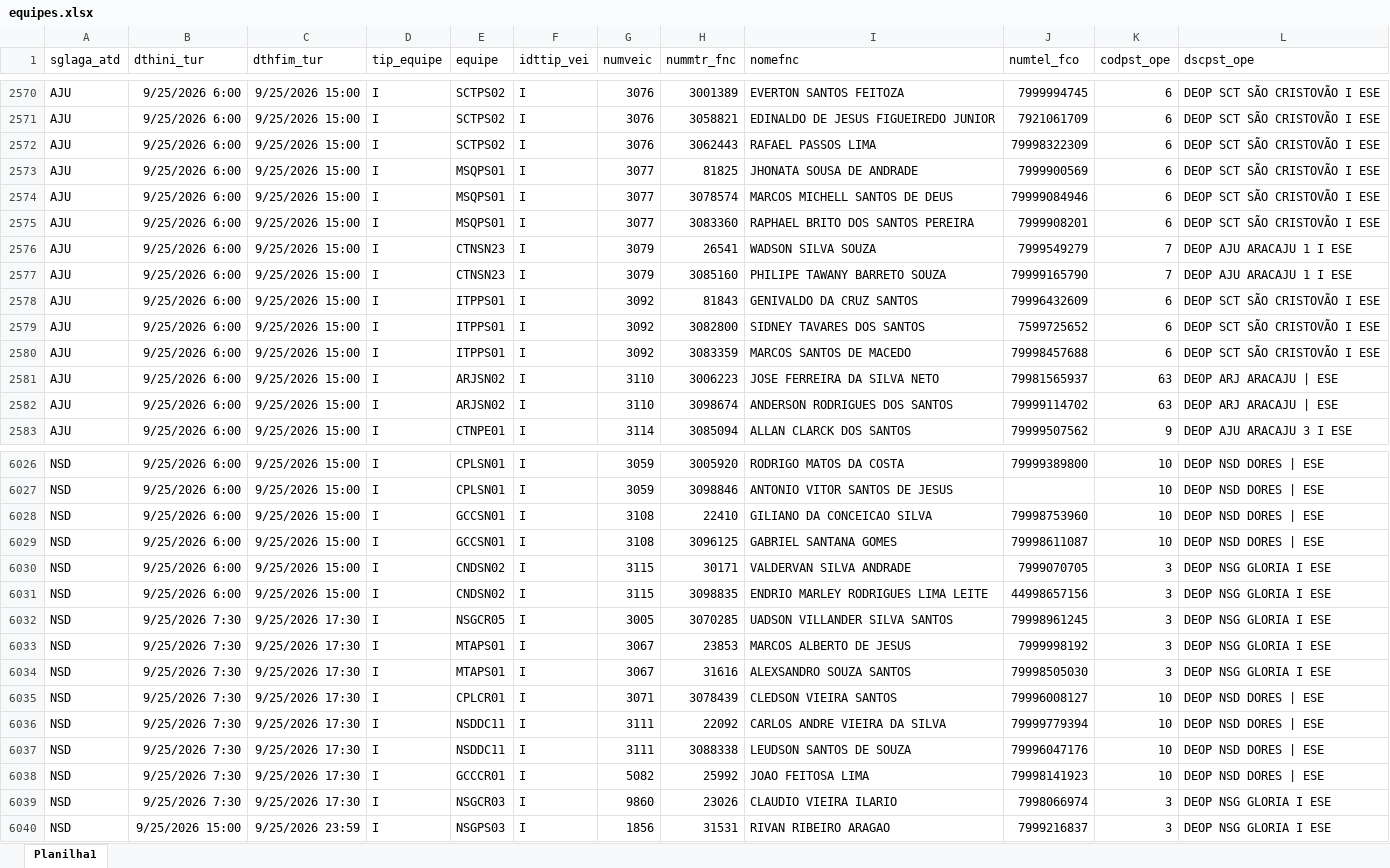
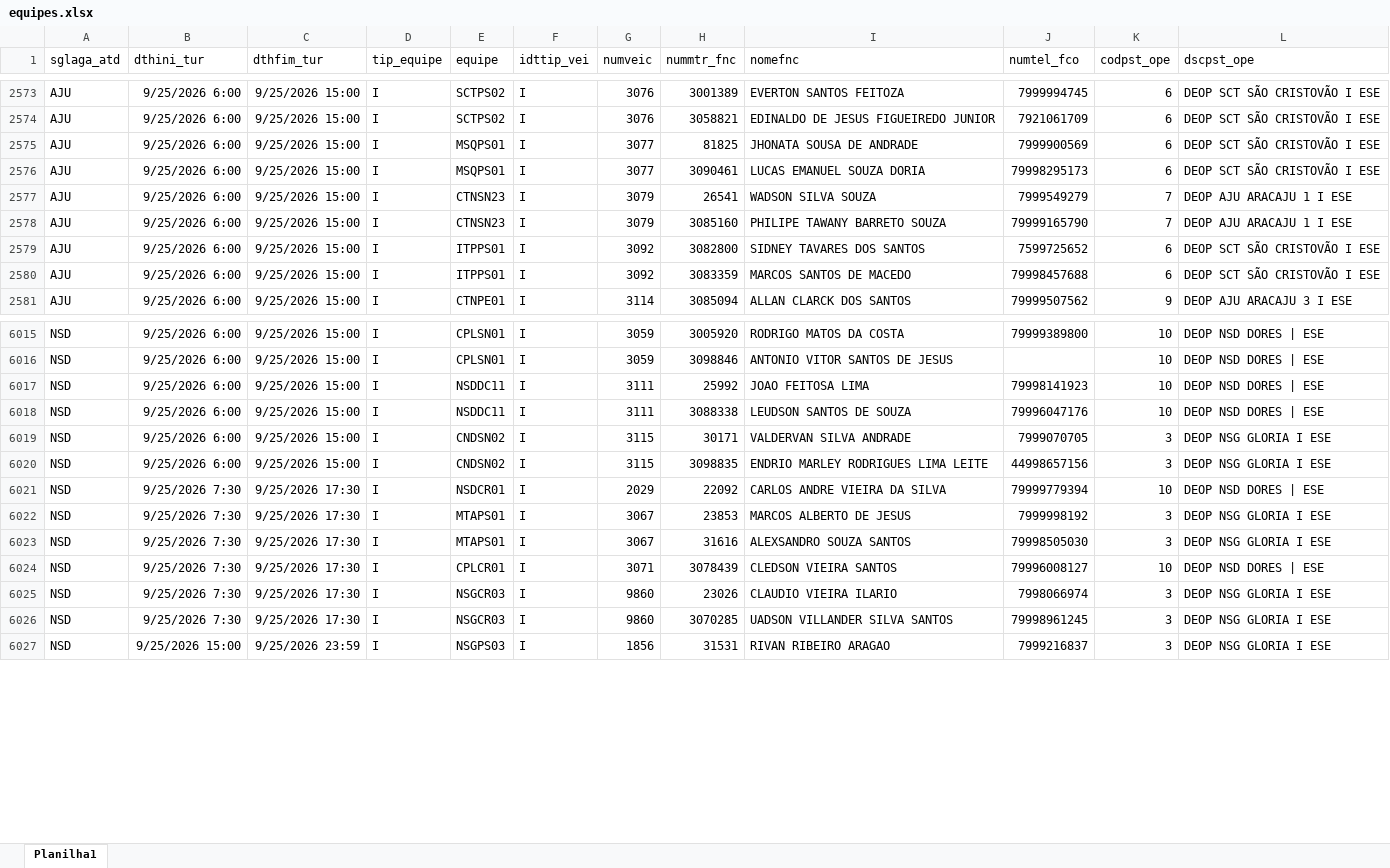
Before and after one commit to AndreFelix-ia/Report-de-Equipes-COEC, an Excel workbook: dados/equipes.xlsx, sheet Planilha1, drawn as a sheet; only a part is shown, gaps mark what is left out; values as stored, in another font and other column widths than the file's, no borders; removed rows and columns are numbered as before the commit, all else as after; the diff covers the shown part only; the diff names each change by its address in the sheet, - before the commit and + after, or states it on an @@ line.

Commit message:
equipes.xlsx

```diff
--- a/dados/equipes.xlsx (sheet Planilha1)
+++ b/dados/equipes.xlsx (sheet Planilha1)
-row 2572: AJU | 9/25/2026 6:00 | 9/25/2026 15:00 | I | SCTPS02 | I | 3076 | 3062443 | RAFAEL PASSOS LIMA | 79998322309 | 6 | DEOP SCT SÃO CRISTOVÃO I ESE
-H2576 (nummtr_fnc): 3078574
+H2576 (nummtr_fnc): 3090461
-I2576 (nomefnc): MARCOS MICHELL SANTOS DE DEUS
+I2576 (nomefnc): LUCAS EMANUEL SOUZA DORIA
-J2576 (numtel_fco): 79999084946
+J2576 (numtel_fco): 79998295173
-row 2575: AJU | 9/25/2026 6:00 | 9/25/2026 15:00 | I | MSQPS01 | I | 3077 | 3083360 | RAPHAEL BRITO DOS SANTOS PEREIRA | 7999908201 | 6 | DEOP SCT SÃO CRISTOVÃO I ESE
-row 2578: AJU | 9/25/2026 6:00 | 9/25/2026 15:00 | I | ITPPS01 | I | 3092 | 81843 | GENIVALDO DA CRUZ SANTOS | 79996432609 | 6 | DEOP SCT SÃO CRISTOVÃO I ESE
-row 2581: AJU | 9/25/2026 6:00 | 9/25/2026 15:00 | I | ARJSN02 | I | 3110 | 3006223 | JOSE FERREIRA DA SILVA NETO | 79981565937 | 63 | DEOP ARJ ARACAJU | ESE
-row 2582: AJU | 9/25/2026 6:00 | 9/25/2026 15:00 | I | ARJSN02 | I | 3110 | 3098674 | ANDERSON RODRIGUES DOS SANTOS | 79999114702 | 63 | DEOP ARJ ARACAJU | ESE
-E6017:E6018 (equipe): GCCSN01
+E6017:E6018 (equipe): NSDDC11
-G6017:G6018 (numveic): 3108
+G6017:G6018 (numveic): 3111
-H6017 (nummtr_fnc): 22410
+H6017 (nummtr_fnc): 25992
-I6017 (nomefnc): GILIANO DA CONCEICAO SILVA
+I6017 (nomefnc): JOAO FEITOSA LIMA
-J6017 (numtel_fco): 79998753960
+J6017 (numtel_fco): 79998141923
-H6018 (nummtr_fnc): 3096125
+H6018 (nummtr_fnc): 3088338
-I6018 (nomefnc): GABRIEL SANTANA GOMES
+I6018 (nomefnc): LEUDSON SANTOS DE SOUZA
-J6018 (numtel_fco): 79998611087
+J6018 (numtel_fco): 79996047176
-E6021 (equipe): NSGCR05
+E6021 (equipe): NSDCR01
-G6021 (numveic): 3005
+G6021 (numveic): 2029
-H6021 (nummtr_fnc): 3070285
+H6021 (nummtr_fnc): 22092
-I6021 (nomefnc): UADSON VILLANDER SILVA SANTOS
+I6021 (nomefnc): CARLOS ANDRE VIEIRA DA SILVA
-J6021 (numtel_fco): 79998961245
+J6021 (numtel_fco): 79999779394
-K6021 (codpst_ope): 3
+K6021 (codpst_ope): 10
-L6021 (dscpst_ope): DEOP NSG GLORIA I ESE
+L6021 (dscpst_ope): DEOP NSD DORES | ESE
-row 6036: NSD | 9/25/2026 7:30 | 9/25/2026 17:30 | I | NSDDC11 | I | 3111 | 22092 | CARLOS ANDRE VIEIRA DA SILVA | 79999779394 | 10 | DEOP NSD DORES | ESE
-row 6037: NSD | 9/25/2026 7:30 | 9/25/2026 17:30 | I | NSDDC11 | I | 3111 | 3088338 | LEUDSON SANTOS DE SOUZA | 79996047176 | 10 | DEOP NSD DORES | ESE
-row 6038: NSD | 9/25/2026 7:30 | 9/25/2026 17:30 | I | GCCCR01 | I | 5082 | 25992 | JOAO FEITOSA LIMA | 79998141923 | 10 | DEOP NSD DORES | ESE
+row 6026: NSD | 9/25/2026 7:30 | 9/25/2026 17:30 | I | NSGCR03 | I | 9860 | 3070285 | UADSON VILLANDER SILVA SANTOS | 79998961245 | 3 | DEOP NSG GLORIA I ESE
```
Also changed, not shown: 40 added rows, 37 removed rows and 73 edited cells elsewhere in this sheet.
